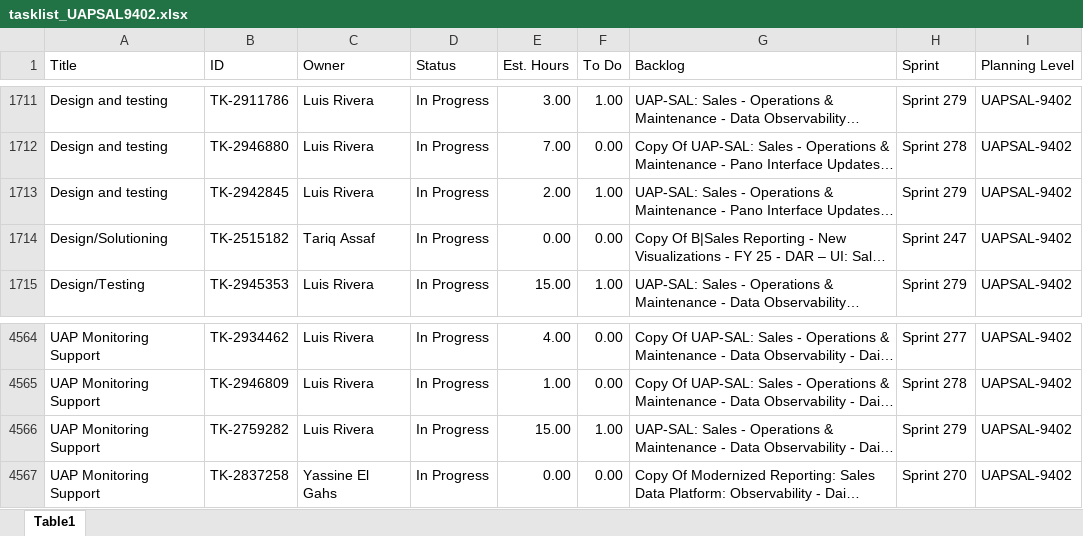
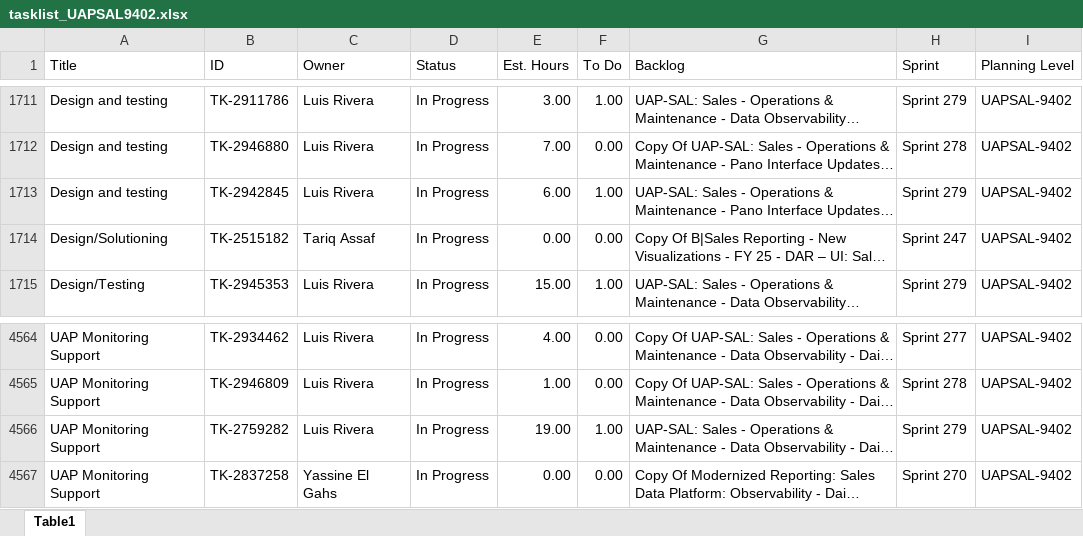
Before and after one commit to usps-dataeng/versionone-dashboard, an Excel workbook: tasklist_UAPSAL9402.xlsx, sheet Table1, drawn as a sheet; only a part is shown, gaps mark what is left out; long unchanged cells end in …; values as stored, in another font and other column widths than the file's, no borders; the diff names each change by its address in the sheet, - before the commit and + after, or states it on an @@ line.

Commit message:
Auto-update task_quicklist.xlsx

```diff
--- a/tasklist_UAPSAL9402.xlsx (sheet Table1)
+++ b/tasklist_UAPSAL9402.xlsx (sheet Table1)
-E1713 (Est. Hours): 2.00
+E1713 (Est. Hours): 6.00
-E4566 (Est. Hours): 15.00
+E4566 (Est. Hours): 19.00
```
Also changed, not shown: tasklist_CDAS6441.xlsx, tasklist_EDS4834.xlsx, 5 other files.
